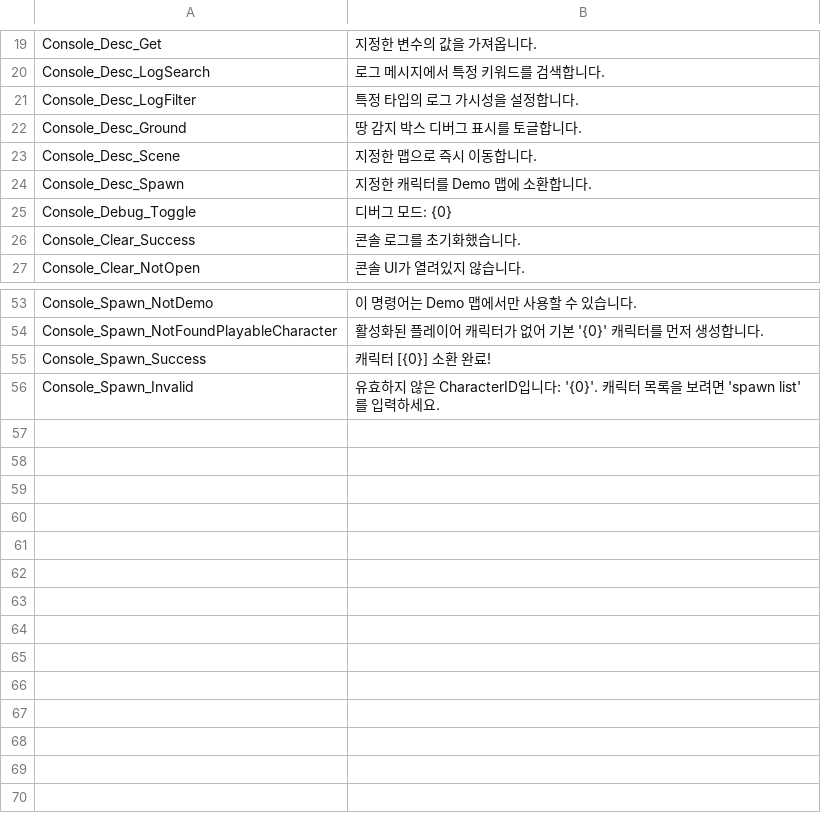
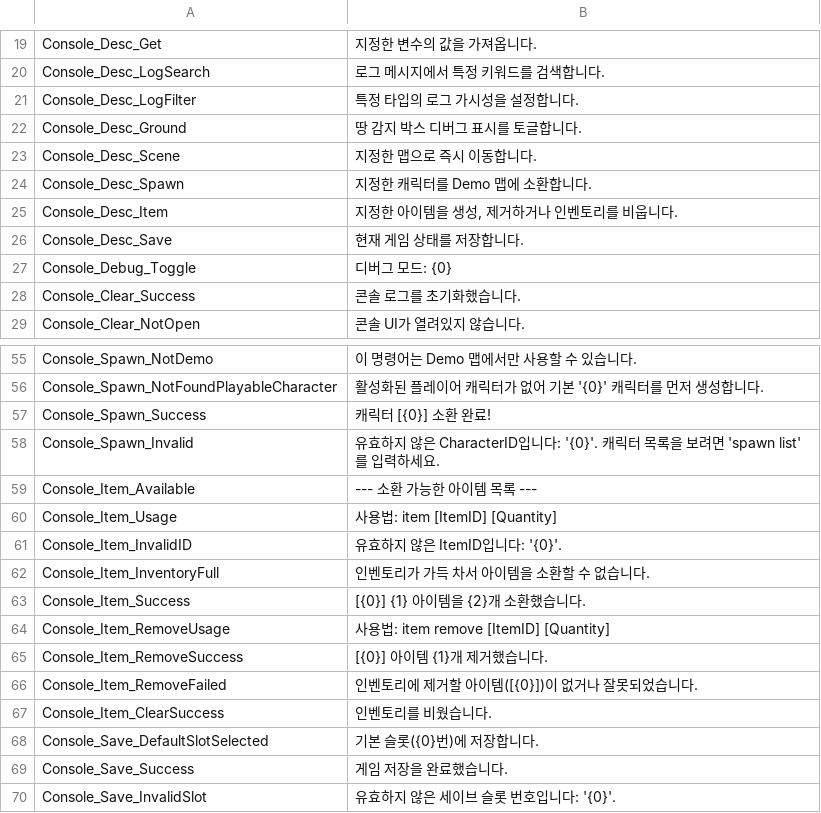
Before and after one commit to 99blanc/LateForDinner_Unity_CSharp, a CSV file: LateForDinner/Assets/Editor/Tables/Localization_Console.csv, drawn as a sheet; only a part is shown, gaps mark what is left out; the diff names each change by its address in the sheet, - before the commit and + after, or states it on an @@ line.

```diff
--- a/LateForDinner/Assets/Editor/Tables/Localization_Console.csv
+++ b/LateForDinner/Assets/Editor/Tables/Localization_Console.csv
+row 25: Console_Desc_Item | 지정한 아이템을 생성, 제거하거나 인벤토리를 비웁니다.
+row 26: Console_Desc_Save | 현재 게임 상태를 저장합니다.
+row 59: Console_Item_Available | --- 소환 가능한 아이템 목록 ---
+row 60: Console_Item_Usage | 사용법: item [ItemID] [Quantity]
+row 61: Console_Item_InvalidID | 유효하지 않은 ItemID입니다: '{0}'.
+row 62: Console_Item_InventoryFull | 인벤토리가 가득 차서 아이템을 소환할 수 없습니다.
+row 63: Console_Item_Success | [{0}] {1} 아이템을 {2}개 소환했습니다.
+row 64: Console_Item_RemoveUsage | 사용법: item remove [ItemID] [Quantity]
+row 65: Console_Item_RemoveSuccess | [{0}] 아이템 {1}개 제거했습니다.
+row 66: Console_Item_RemoveFailed | 인벤토리에 제거할 아이템([{0}])이 없거나 잘못되었습니다.
+row 67: Console_Item_ClearSuccess | 인벤토리를 비웠습니다.
+row 68: Console_Save_DefaultSlotSelected | 기본 슬롯({0}번)에 저장합니다.
+row 69: Console_Save_Success | 게임 저장을 완료했습니다.
+row 70: Console_Save_InvalidSlot | 유효하지 않은 세이브 슬롯 번호입니다: '{0}'.
```
Also changed, not shown: 14 other files.
